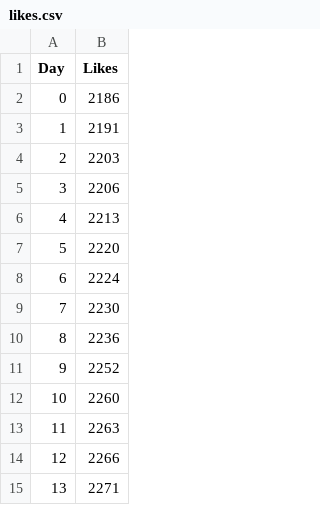
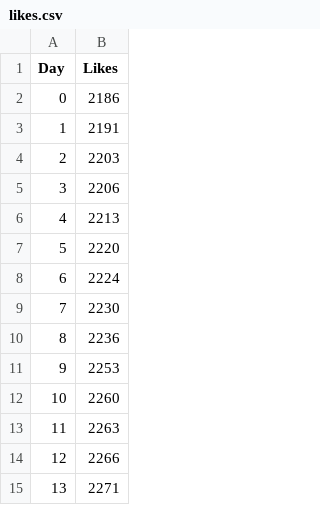
Before and after one commit to NooBat/MyAI, a CSV file: Training_set/likes.csv, drawn as a sheet; only a part is shown.

Commit message:
main

```diff
--- a/Training_set/likes.csv
+++ b/Training_set/likes.csv
@@ -10,3 +10,3 @@ Day,Likes
 8,2236
-9,2252
+9,2253
 10,2260
```
